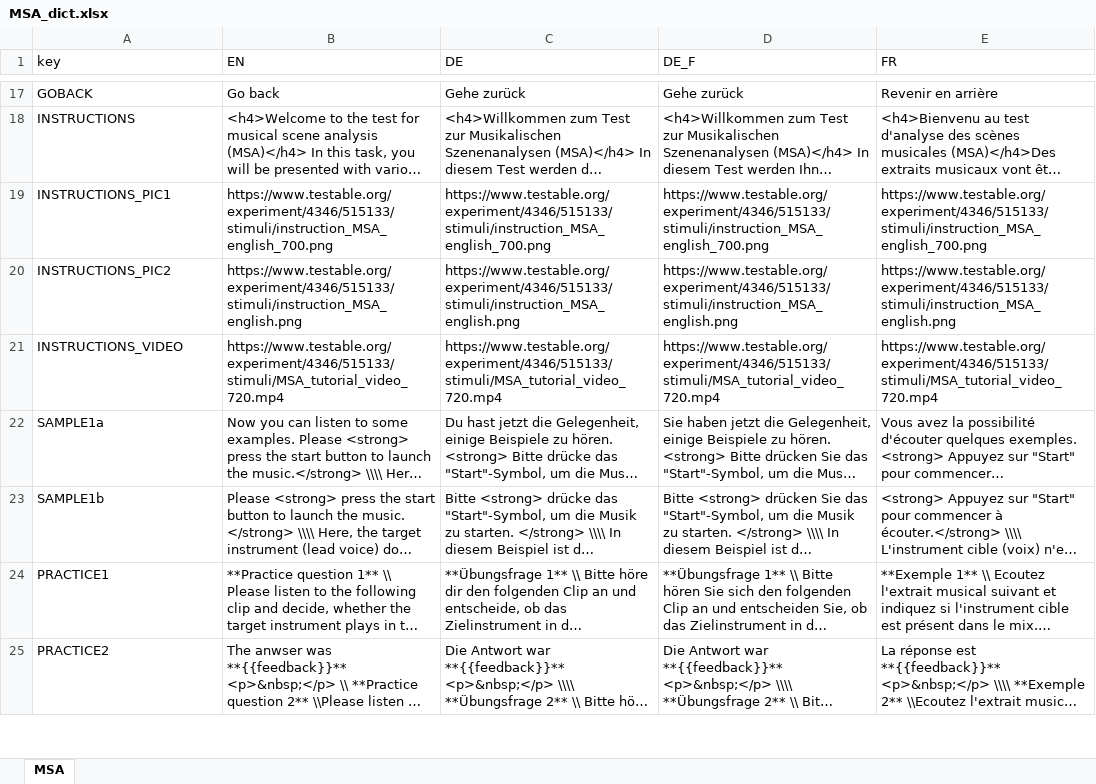
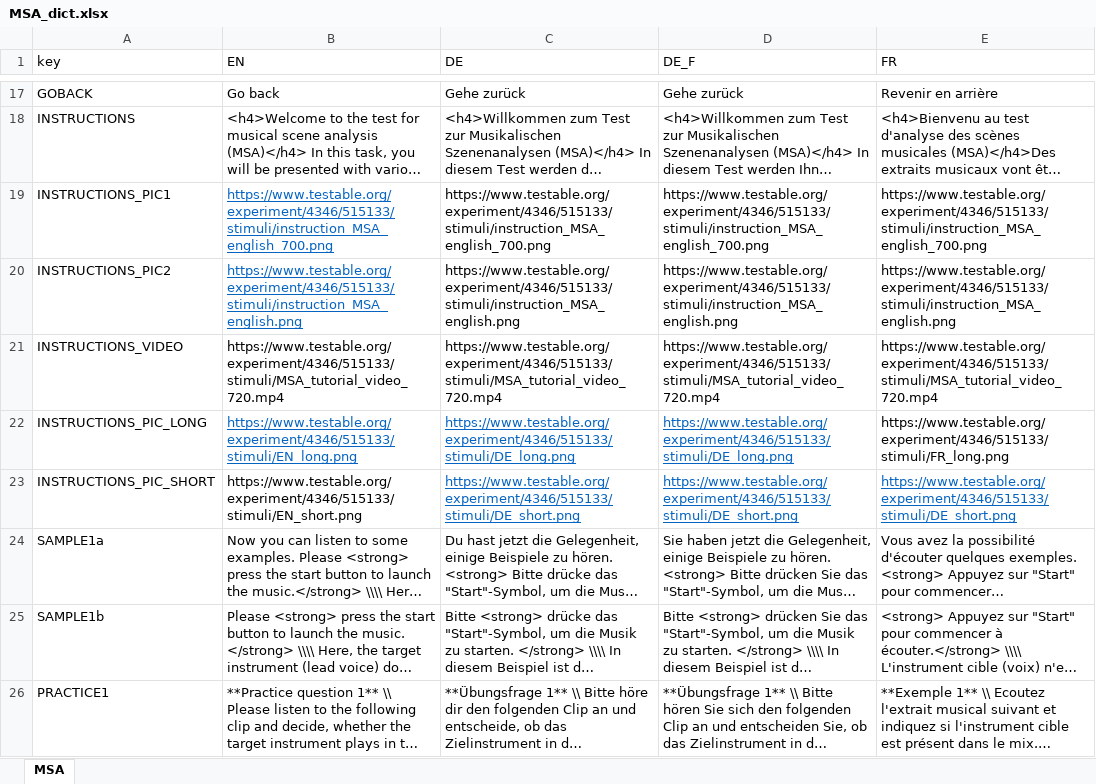
Before and after one commit to rhake14/MSA, an Excel workbook: data_raw/MSA_dict.xlsx, sheet MSA, drawn as a sheet; only a part is shown, gaps mark what is left out; the shorter side is filled out with more unchanged rows; long unchanged cells end in …; values as stored, in another font and other column widths than the file's, no borders; charts and pictures not drawn; the diff names each change by its address in the sheet, - before the commit and + after, or states it on an @@ line.

Commit message:
adding a long version of the MSA for haring-impaired and CI users

```diff
--- a/data_raw/MSA_dict.xlsx (sheet MSA)
+++ b/data_raw/MSA_dict.xlsx (sheet MSA)
@@ B19:B20 underline: off → on, text colour: black → #0563C1 @@
+row 22: INSTRUCTIONS_PIC_LONG | https://www.testable.org/experiment/4346/515133/stimuli/EN_long.png | https://www.testable.org/experiment/4346/515133/stimuli/DE_long.png | https://www.testable.org/experiment/4346/515133/stimuli/DE_long.png | https://www.testable.org/experiment/4346/515133/stimuli/FR_long.png
+row 23: INSTRUCTIONS_PIC_SHORT | https://www.testable.org/experiment/4346/515133/stimuli/EN_short.png | https://www.testable.org/experiment/4346/515133/stimuli/DE_short.png | https://www.testable.org/experiment/4346/515133/stimuli/DE_short.png | https://www.testable.org/experiment/4346/515133/stimuli/DE_short.png
```
Also changed, not shown: 15 other files.
